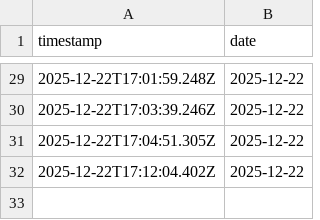
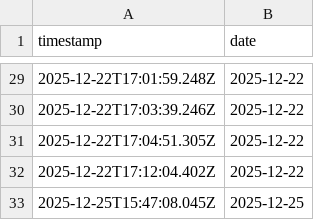
Before and after one commit to arpitgoswami/academy, a CSV file: data/sos.csv, drawn as a sheet; only a part is shown, gaps mark what is left out.

```diff
--- a/data/sos.csv
+++ b/data/sos.csv
@@ -32 +32,2 @@ timestamp,date
 2025-12-22T17:12:04.402Z,2025-12-22
+2025-12-25T15:47:08.045Z,2025-12-25
```
Also changed, not shown: 5 other files.
